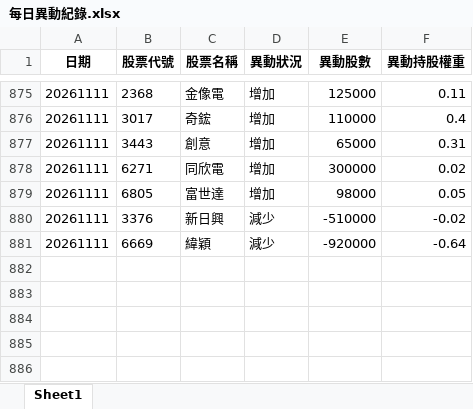
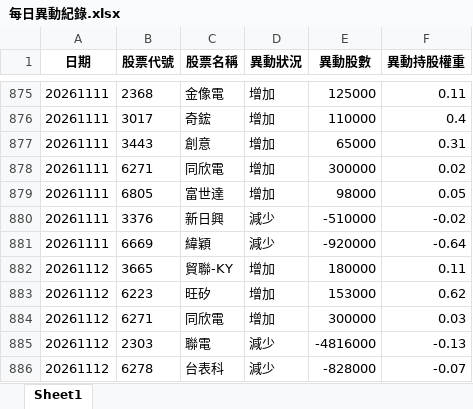
Before and after one commit to moneyorz/00981a-tracker, an Excel workbook: 每日異動紀錄.xlsx, sheet Sheet1, drawn as a sheet; only a part is shown, gaps mark what is left out; values as stored, in another font and other column widths than the file's, no borders; the diff names each change by its address in the sheet, - before the commit and + after, or states it on an @@ line.

```diff
--- a/每日異動紀錄.xlsx (sheet Sheet1)
+++ b/每日異動紀錄.xlsx (sheet Sheet1)
+row 882: 20261112 | 3665 | 貿聯-KY | 增加 | 180000 | 0.11
+row 883: 20261112 | 6223 | 旺矽 | 增加 | 153000 | 0.62
+row 884: 20261112 | 6271 | 同欣電 | 增加 | 300000 | 0.03
+row 885: 20261112 | 2303 | 聯電 | 減少 | -4816000 | -0.13
+row 886: 20261112 | 6278 | 台表科 | 減少 | -828000 | -0.07
```
Also changed, not shown: 1 other file.
